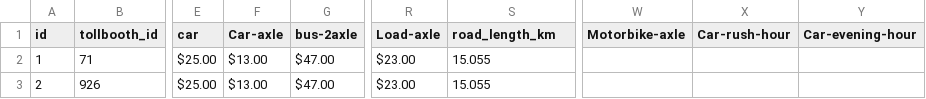
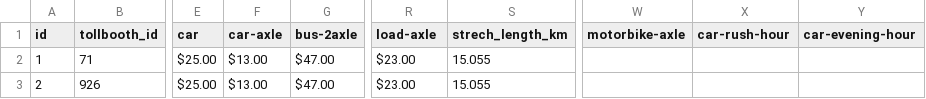
Before and after one commit to elaeon/tollbooth_etc_mx, a CSV file: data/raw/strechs-tolls.csv (was strechs-tolls.csv), drawn as a sheet; only a part is shown, gaps mark what is left out; the diff names each change by its address in the sheet, - before the commit and + after, or states it on an @@ line.

Commit message:
create data directory

```diff
--- a/strechs-tolls.csv
+++ b/data/raw/strechs-tolls.csv
-F1: Car-axle
+F1: car-axle
-R1: Load-axle
+R1: load-axle
-S1: road_length_km
+S1: strech_length_km
-W1: Motorbike-axle
+W1: motorbike-axle
-X1: Car-rush-hour
+X1: car-rush-hour
-Y1: Car-evening-hour
+Y1: car-evening-hour
```
